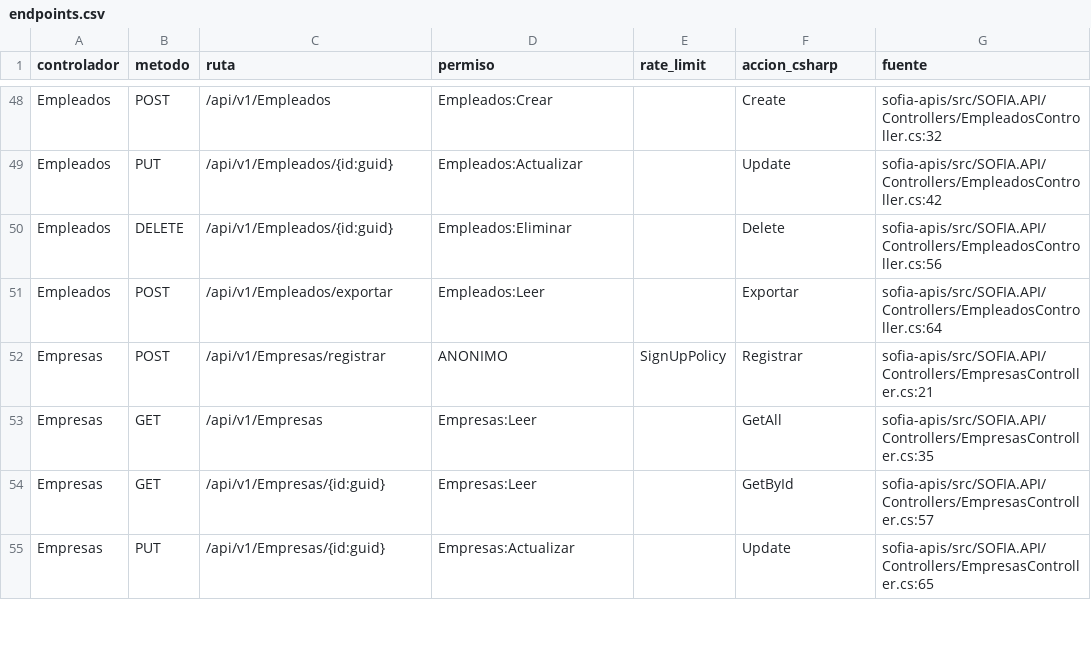
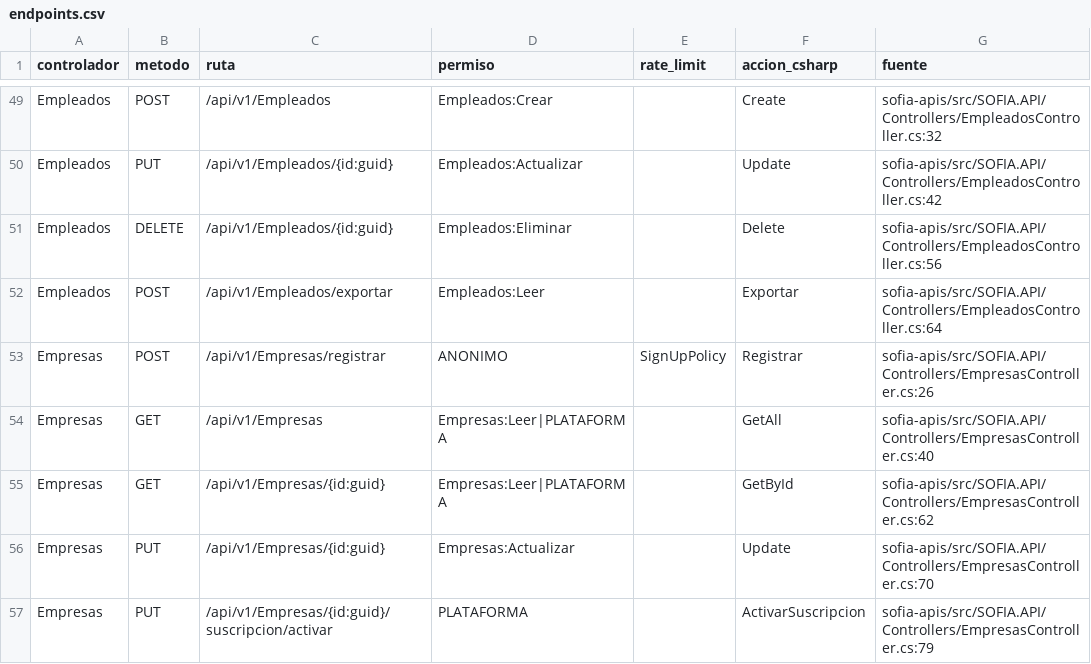
Before and after one commit to SoyGustavoFernandez/sofia-docs, a CSV file: _inventario/endpoints.csv, drawn as a sheet; only a part is shown, gaps mark what is left out; the diff covers the shown part only.

```diff
--- a/_inventario/endpoints.csv
+++ b/_inventario/endpoints.csv
@@ -51,5 +52,6 @@ Empleados;DELETE;/api/v1/Empleados/{id:guid};Empleados:Eliminar;;Delete;sofia-ap
 Empleados;POST;/api/v1/Empleados/exportar;Empleados:Leer;;Exportar;sofia-apis/src/SOFIA.API/Controllers/EmpleadosController.cs:64
-Empresas;POST;/api/v1/Empresas/registrar;ANONIMO;SignUpPolicy;Registrar;sofia-apis/src/SOFIA.API/Controllers/EmpresasController.cs:21
-Empresas;GET;/api/v1/Empresas;Empresas:Leer;;GetAll;sofia-apis/src/SOFIA.API/Controllers/EmpresasController.cs:35
-Empresas;GET;/api/v1/Empresas/{id:guid};Empresas:Leer;;GetById;sofia-apis/src/SOFIA.API/Controllers/EmpresasController.cs:57
-Empresas;PUT;/api/v1/Empresas/{id:guid};Empresas:Actualizar;;Update;sofia-apis/src/SOFIA.API/Controllers/EmpresasController.cs:65
+Empresas;POST;/api/v1/Empresas/registrar;ANONIMO;SignUpPolicy;Registrar;sofia-apis/src/SOFIA.API/Controllers/EmpresasController.cs:26
+Empresas;GET;/api/v1/Empresas;Empresas:Leer|PLATAFORMA;;GetAll;sofia-apis/src/SOFIA.API/Controllers/EmpresasController.cs:40
+Empresas;GET;/api/v1/Empresas/{id:guid};Empresas:Leer|PLATAFORMA;;GetById;sofia-apis/src/SOFIA.API/Controllers/EmpresasController.cs:62
+Empresas;PUT;/api/v1/Empresas/{id:guid};Empresas:Actualizar;;Update;sofia-apis/src/SOFIA.API/Controllers/EmpresasController.cs:70
+Empresas;PUT;/api/v1/Empresas/{id:guid}/suscripcion/activar;PLATAFORMA;;ActivarSuscripcion;sofia-apis/src/SOFIA.API/Controllers/EmpresasController.cs:79
```
Also changed, not shown: 7 added rows and 6 edited cells elsewhere in this file, _inventario/codigos-error-ocurrencias.csv, _inventario/commands-queries.csv, 14 other files.
